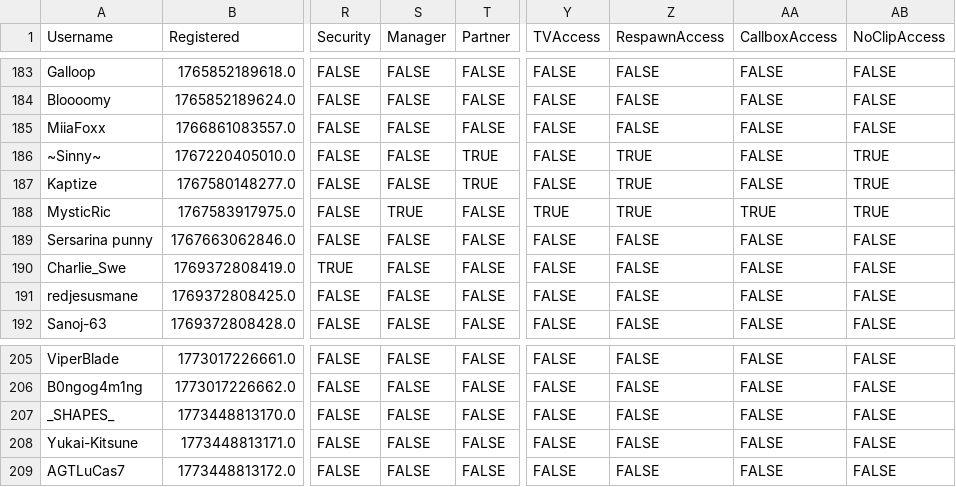
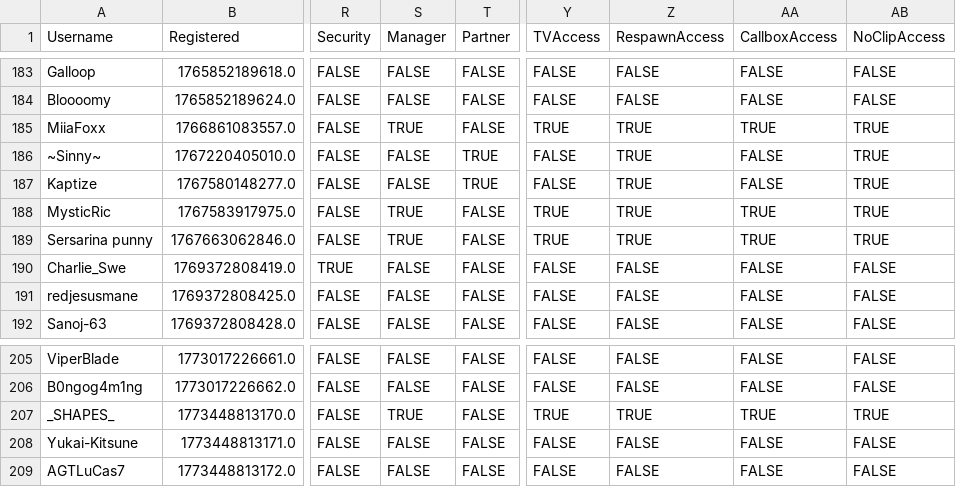
Before and after one commit to VRC-Kmart/aisle-6, a CSV file: clockboy/associates.csv, drawn as a sheet; only a part is shown, gaps mark what is left out; the diff names each change by its address in the sheet, - before the commit and + after, or states it on an @@ line.

```diff
--- a/clockboy/associates.csv
+++ b/clockboy/associates.csv
-S185 (Manager): FALSE
+S185 (Manager): TRUE
-Y185 (TVAccess): FALSE
+Y185 (TVAccess): TRUE
-Z185 (RespawnAccess): FALSE
+Z185 (RespawnAccess): TRUE
-AA185 (CallboxAccess): FALSE
+AA185 (CallboxAccess): TRUE
-AB185 (NoClipAccess): FALSE
+AB185 (NoClipAccess): TRUE
-S189 (Manager): FALSE
+S189 (Manager): TRUE
-Y189 (TVAccess): FALSE
+Y189 (TVAccess): TRUE
-Z189 (RespawnAccess): FALSE
+Z189 (RespawnAccess): TRUE
-AA189 (CallboxAccess): FALSE
+AA189 (CallboxAccess): TRUE
-AB189 (NoClipAccess): FALSE
+AB189 (NoClipAccess): TRUE
-S207 (Manager): FALSE
+S207 (Manager): TRUE
-Y207 (TVAccess): FALSE
+Y207 (TVAccess): TRUE
-Z207 (RespawnAccess): FALSE
+Z207 (RespawnAccess): TRUE
-AA207 (CallboxAccess): FALSE
+AA207 (CallboxAccess): TRUE
-AB207 (NoClipAccess): FALSE
+AB207 (NoClipAccess): TRUE
```
Also changed, not shown: 4 other files.
